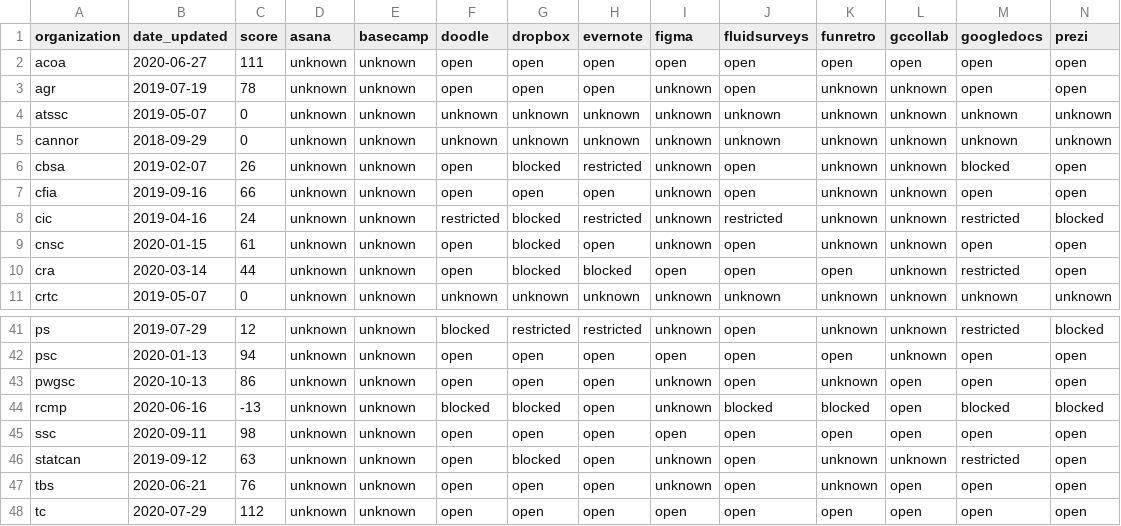
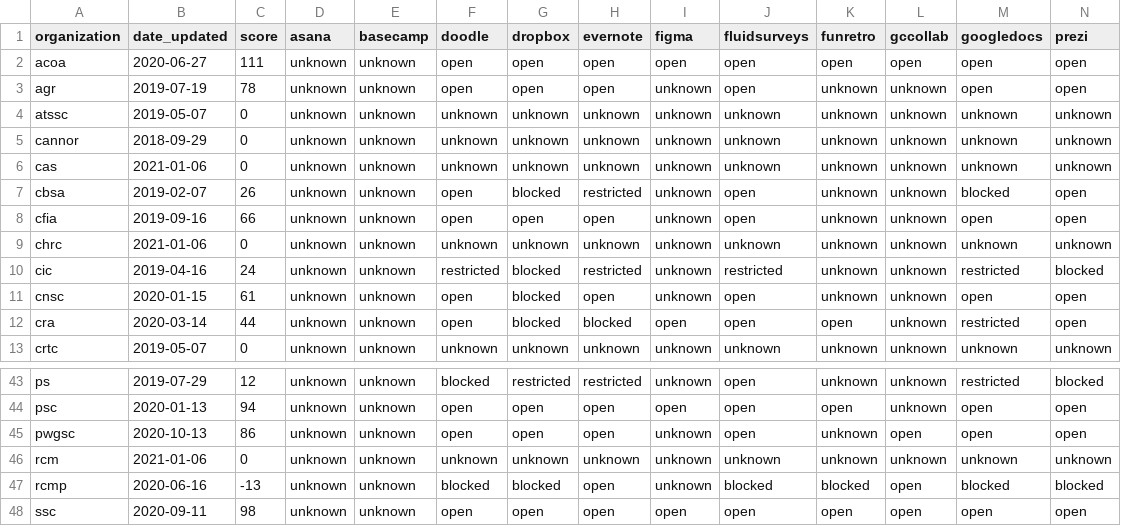
Before and after one commit to isthisblocked/isthisblockedinmydepartment.ca, a CSV file: src/data/organization_status.csv, drawn as a sheet; only a part is shown, gaps mark what is left out; the shorter side is filled out with more unchanged rows; rows hold the shown columns only; the diff names each change by its address in the sheet, - before the commit and + after, or states it on an @@ line.

Commit message:
Added CAS, RCM, and CHRC organizations

```diff
--- a/src/data/organization_status.csv
+++ b/src/data/organization_status.csv
+row 6: cas | 2021-01-06 | 0 | unknown | unknown | unknown | unknown | unknown | unknown | unknown | unknown | unknown | unknown | unknown
+row 9: chrc | 2021-01-06 | 0 | unknown | unknown | unknown | unknown | unknown | unknown | unknown | unknown | unknown | unknown | unknown
+row 46: rcm | 2021-01-06 | 0 | unknown | unknown | unknown | unknown | unknown | unknown | unknown | unknown | unknown | unknown | unknown
```
Also changed, not shown: src/data/organizations.csv.
